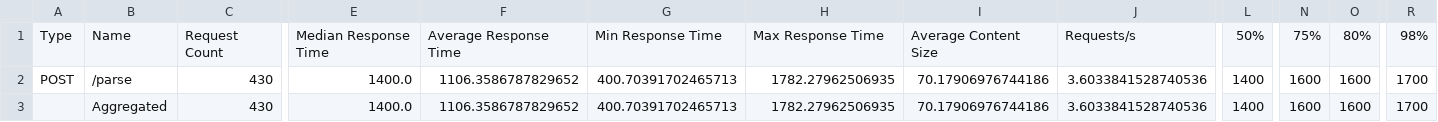
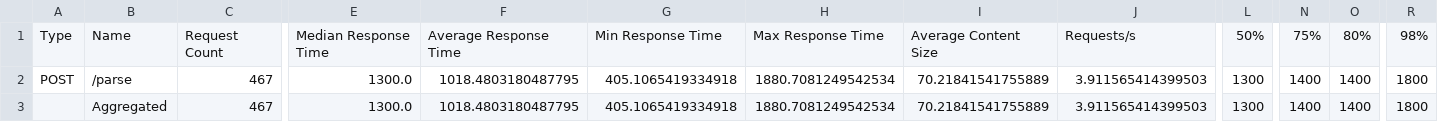
Before and after one commit to Manas-Trivedi/cc-kd-command-parser, a CSV file: results/task7/loadtest_stats.csv, drawn as a sheet; only a part is shown, gaps mark what is left out; the diff covers the shown part only; the diff names each change by its address in the sheet, - before the commit and + after, or states it on an @@ line.

```diff
--- a/results/task7/loadtest_stats.csv
+++ b/results/task7/loadtest_stats.csv
-C2:C3: 430
+C2:C3: 467
-E2:E3: 1400.0
+E2:E3: 1300.0
-F2:F3: 1106.3586787829652
+F2:F3: 1018.4803180487795
-G2:G3: 400.70391702465713
+G2:G3: 405.1065419334918
-H2:H3: 1782.27962506935
+H2:H3: 1880.7081249542534
-I2:I3: 70.17906976744186
+I2:I3: 70.21841541755889
-J2:J3: 3.6033841528740536
+J2:J3: 3.911565414399503
-L2:L3: 1400
+L2:L3: 1300
-N2:N3: 1600
+N2:N3: 1400
-O2:O3: 1600
+O2:O3: 1400
-R2:R3: 1700
+R2:R3: 1800
```
Also changed, not shown: 6 edited cells elsewhere in this file, results/task7/loadtest_stats_history.csv, 7 other files.
